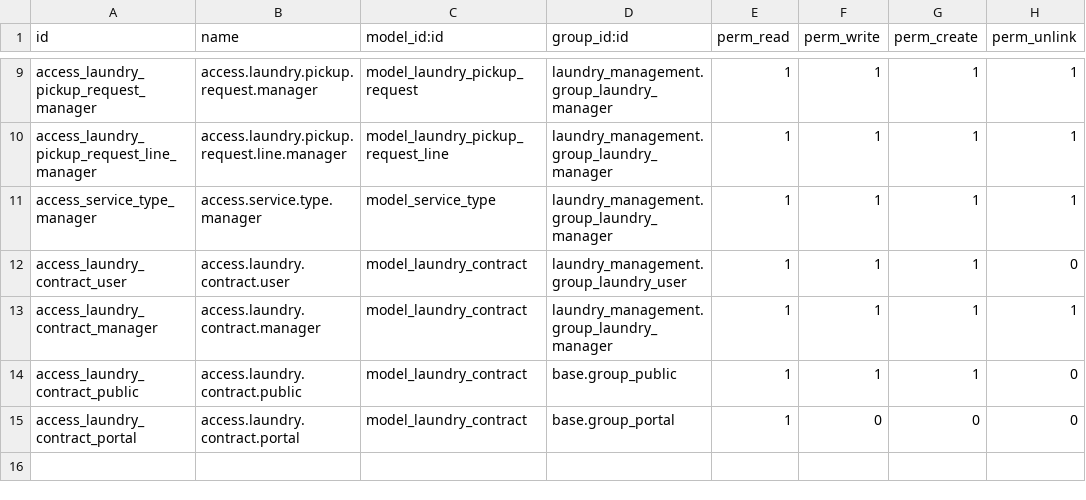
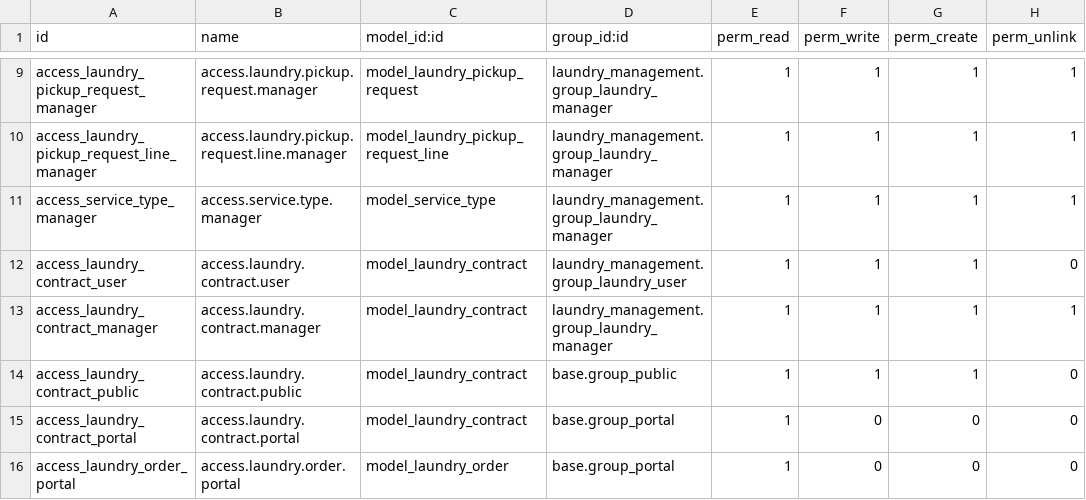
Before and after one commit to kaviv6/laundry_management, a CSV file: laundry_management/security/ir.model.access.csv, drawn as a sheet; only a part is shown, gaps mark what is left out.

Commit message:
[kv][add]- add option of laundry order on portal Add new signup end point and detailed order endpoint

```diff
--- a/laundry_management/security/ir.model.access.csv
+++ b/laundry_management/security/ir.model.access.csv
@@ -15 +15,2 @@ access_laundry_contract_public,access.laundry.contract.public,model_laundry_cont
 access_laundry_contract_portal,access.laundry.contract.portal,model_laundry_contract,base.group_portal,1,0,0,0
+access_laundry_order_portal,access.laundry.order.portal,model_laundry_order,base.group_portal,1,0,0,0
```
Also changed, not shown: 7 other files.
